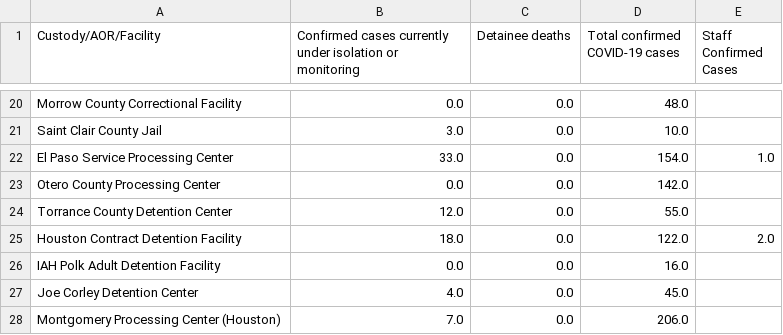
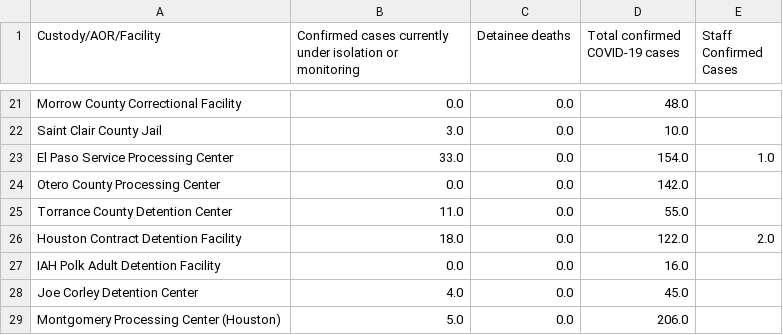
Before and after one commit to ivnagpal/ICE-COVID19, a CSV file: imm_df.csv, drawn as a sheet; only a part is shown, gaps mark what is left out; the diff covers the shown part only.

Commit message:
Update imm_df.csv

```diff
--- a/imm_df.csv
+++ b/imm_df.csv
@@ -24,3 +25,3 @@ El Paso Service Processing Center,33.0,0.0,154.0,1.0
 Otero County Processing Center,0.0,0.0,142.0,
-Torrance County Detention Center,12.0,0.0,55.0,
+Torrance County Detention Center,11.0,0.0,55.0,
 Houston Contract Detention Facility,18.0,0.0,122.0,2.0
@@ -28,2 +29,2 @@ IAH Polk Adult Detention Facility,0.0,0.0,16.0,
 Joe Corley Detention Center,4.0,0.0,45.0,
-Montgomery Processing Center (Houston),7.0,0.0,206.0,
+Montgomery Processing Center (Houston),5.0,0.0,206.0,
```
Also changed, not shown: 3 added rows and 24 edited cells elsewhere in this file.
